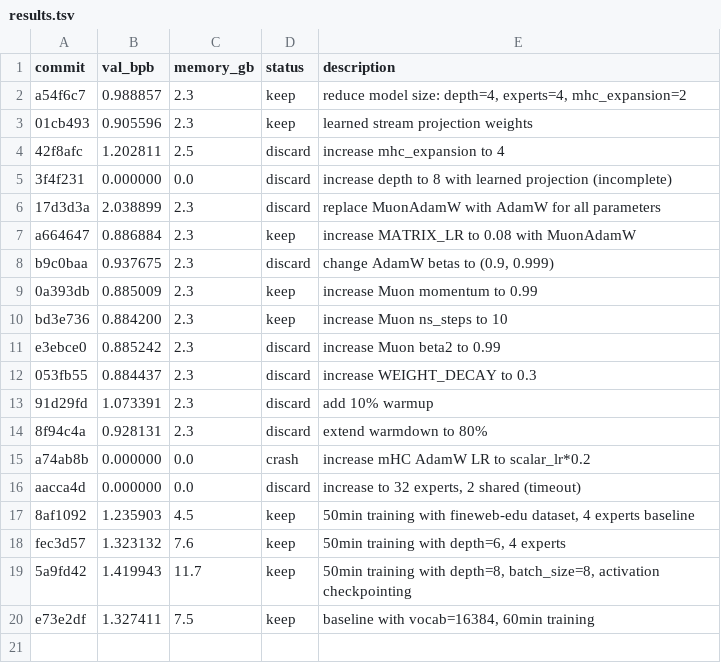
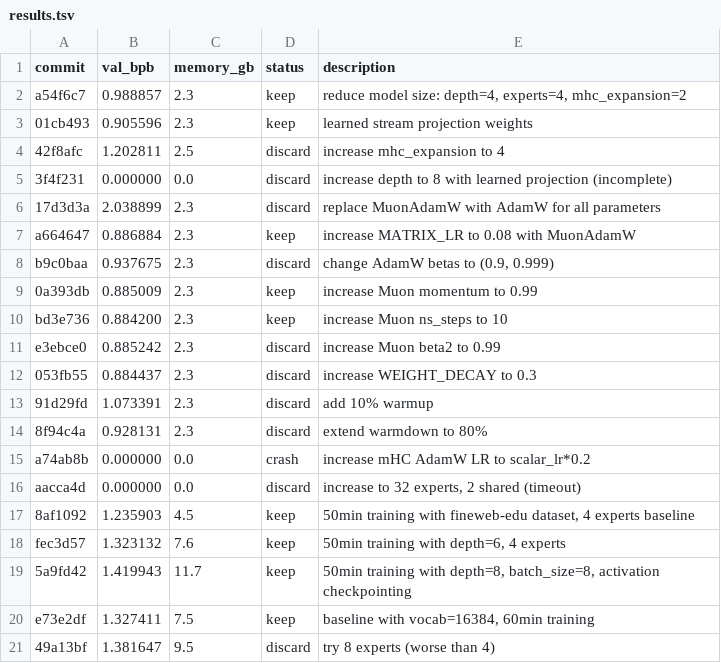
Before and after one commit to autoresearch-win/autoresearch-win-moe, a TSV file: results.tsv, drawn as a sheet; the diff names each change by its address in the sheet, - before the commit and + after, or states it on an @@ line.

Commit message:
try 8 experts - val_bpb 1.38 (worse than 4 experts)

```diff
--- a/results.tsv
+++ b/results.tsv
+row 21: 49a13bf | 1.381647 | 9.5 | discard | try 8 experts (worse than 4)
```
